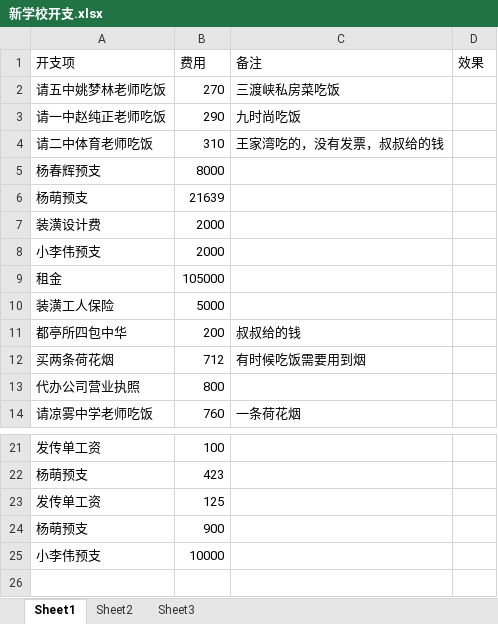
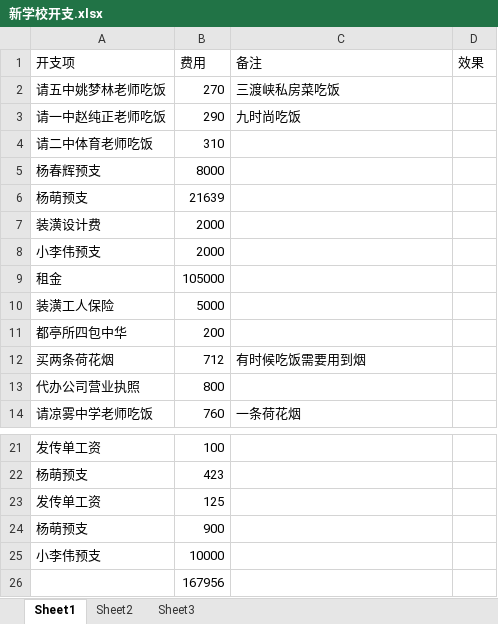
Before and after one commit to SolidFighter/edu_doc, an Excel workbook: 新学校开支.xlsx, sheet Sheet1, drawn as a sheet; only a part is shown, gaps mark what is left out; values as stored, in another font and other column widths than the file's, no borders; the diff names each change by its address in the sheet, - before the commit and + after, or states it on an @@ line.

```diff
--- a/新学校开支.xlsx (sheet Sheet1)
+++ b/新学校开支.xlsx (sheet Sheet1)
-C4 (备注): 王家湾吃的，没有发票，叔叔给的钱
+C4 (备注): (empty)
-C11 (备注): 叔叔给的钱
+C11 (备注): (empty)
+row 26:  | 167956
```
Also changed, not shown: 华晨培训第三期报名册.xlsx, 24 other files.
